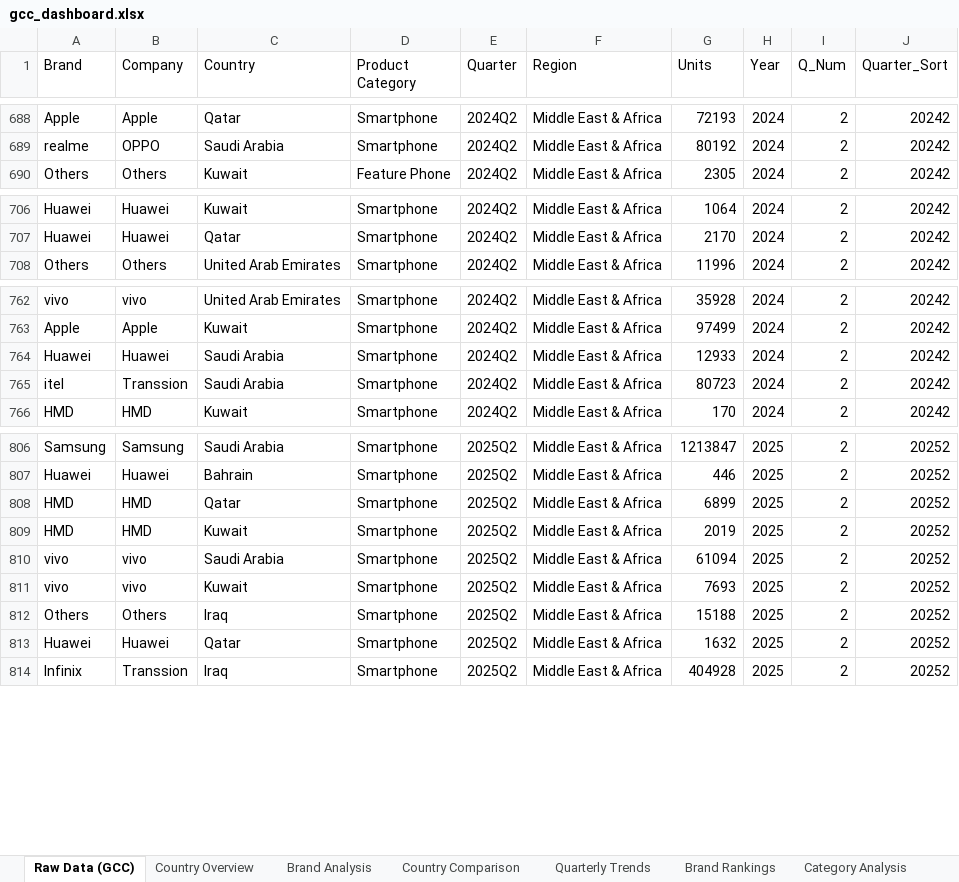
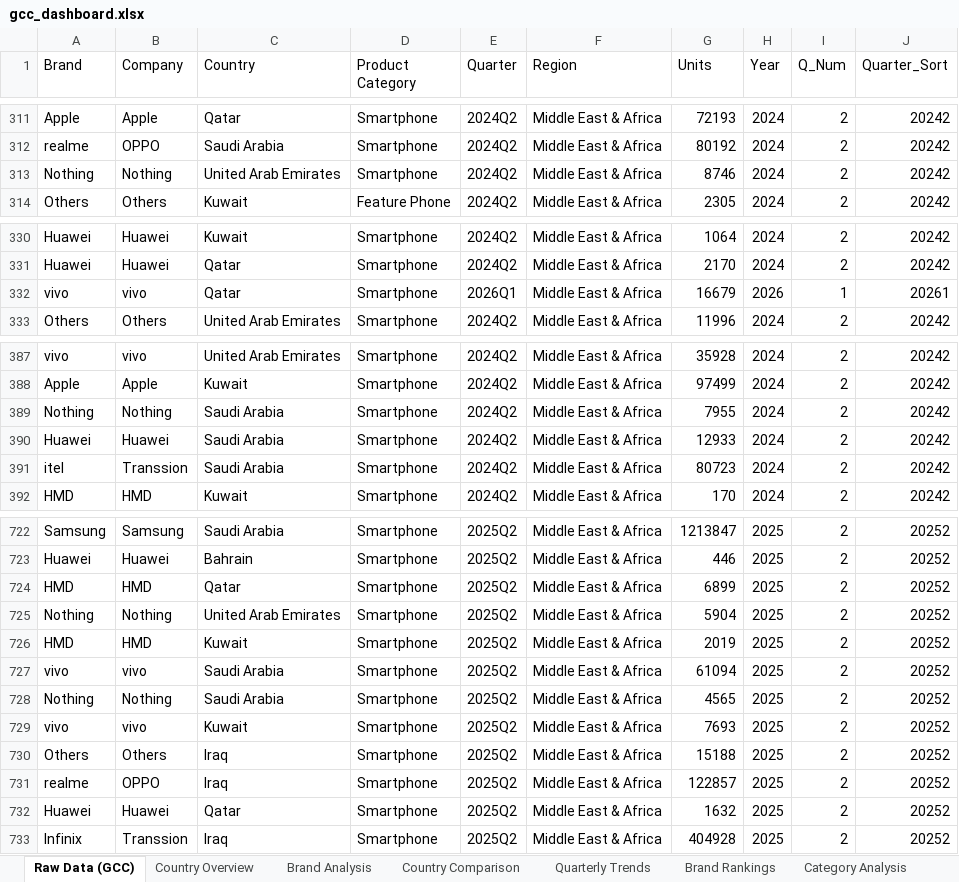
Before and after one commit to mayamohamed-jpg/gcc-pulse-site, an Excel workbook: gcc_dashboard.xlsx, sheet Raw Data (GCC), drawn as a sheet; only a part is shown, gaps mark what is left out; values as stored, in another font and other column widths than the file's, no borders; the diff covers the shown part only; the diff names each change by its address in the sheet, - before the commit and + after, or states it on an @@ line.

```diff
--- a/gcc_dashboard.xlsx (sheet Raw Data (GCC))
+++ b/gcc_dashboard.xlsx (sheet Raw Data (GCC))
+row 313: Nothing | Nothing | United Arab Emirates | Smartphone | 2024Q2 | Middle East & Africa | 8746 | 2024 | 2 | 20242
@@ row 582 moved to row 332: vivo @@
+row 389: Nothing | Nothing | Saudi Arabia | Smartphone | 2024Q2 | Middle East & Africa | 7955 | 2024 | 2 | 20242
+row 725: Nothing | Nothing | United Arab Emirates | Smartphone | 2025Q2 | Middle East & Africa | 5904 | 2025 | 2 | 20252
+row 728: Nothing | Nothing | Saudi Arabia | Smartphone | 2025Q2 | Middle East & Africa | 4565 | 2025 | 2 | 20252
@@ row 22 moved to row 731: realme @@
```
Also changed, not shown: other rows of this sheet, sheet Brand Analysis, sheet Country Overview, sheet Brand Rankings, sheet Country Comparison, sheet Quarterly Trends, sheet Category Analysis, 4 other files.
